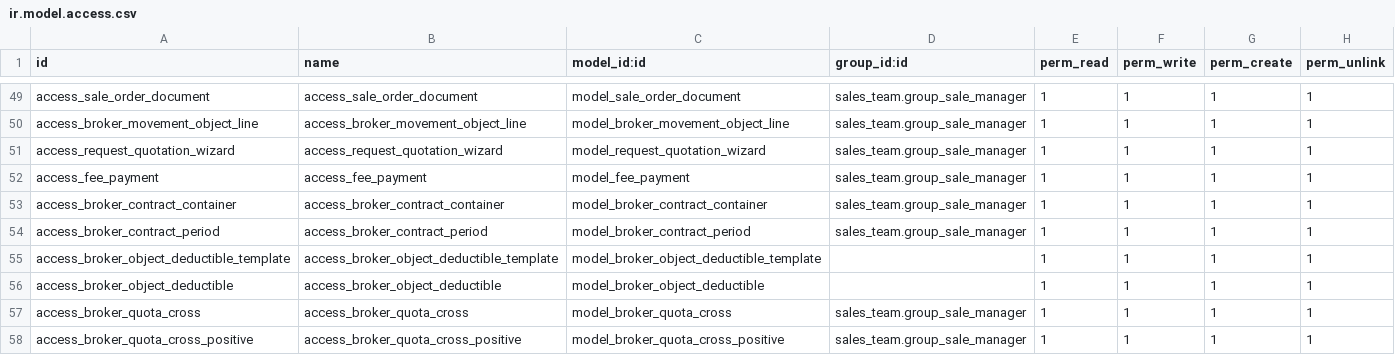
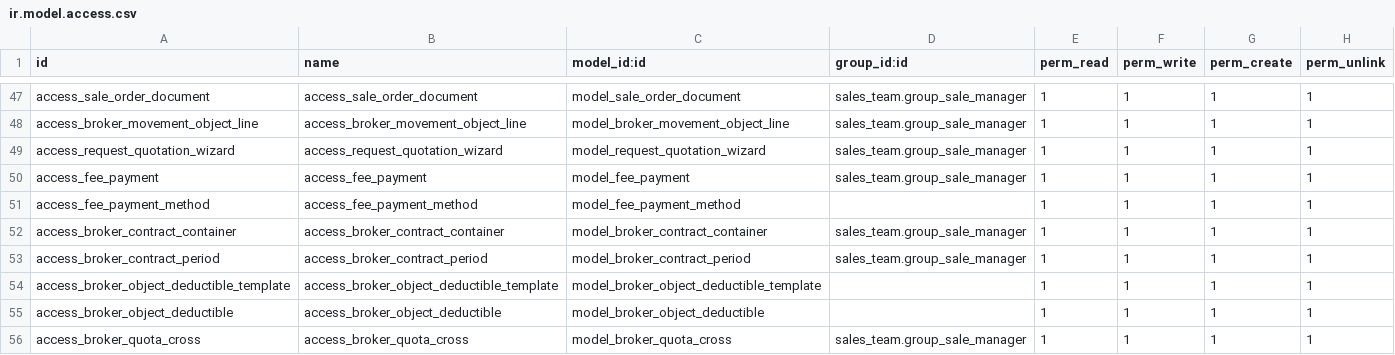
Before and after one commit to tandicorp/bypsa, a CSV file: broker_do/security/ir.model.access.csv, drawn as a sheet; only a part is shown, gaps mark what is left out; the shorter side is filled out with more unchanged rows; the diff covers the shown part only.

```diff
--- a/broker_do/security/ir.model.access.csv
+++ b/broker_do/security/ir.model.access.csv
@@ -52,2 +50,3 @@ access_request_quotation_wizard,access_request_quotation_wizard,model_request_qu
 access_fee_payment,access_fee_payment,model_fee_payment,sales_team.group_sale_manager,1,1,1,1
+access_fee_payment_method,access_fee_payment_method,model_fee_payment_method,,1,1,1,1
 access_broker_contract_container,access_broker_contract_container,model_broker_contract_container,sales_team.group_sale_manager,1,1,1,1
```
Also changed, not shown: 5 added rows, 4 removed rows and 7 edited cells elsewhere in this file, 40 other files.
